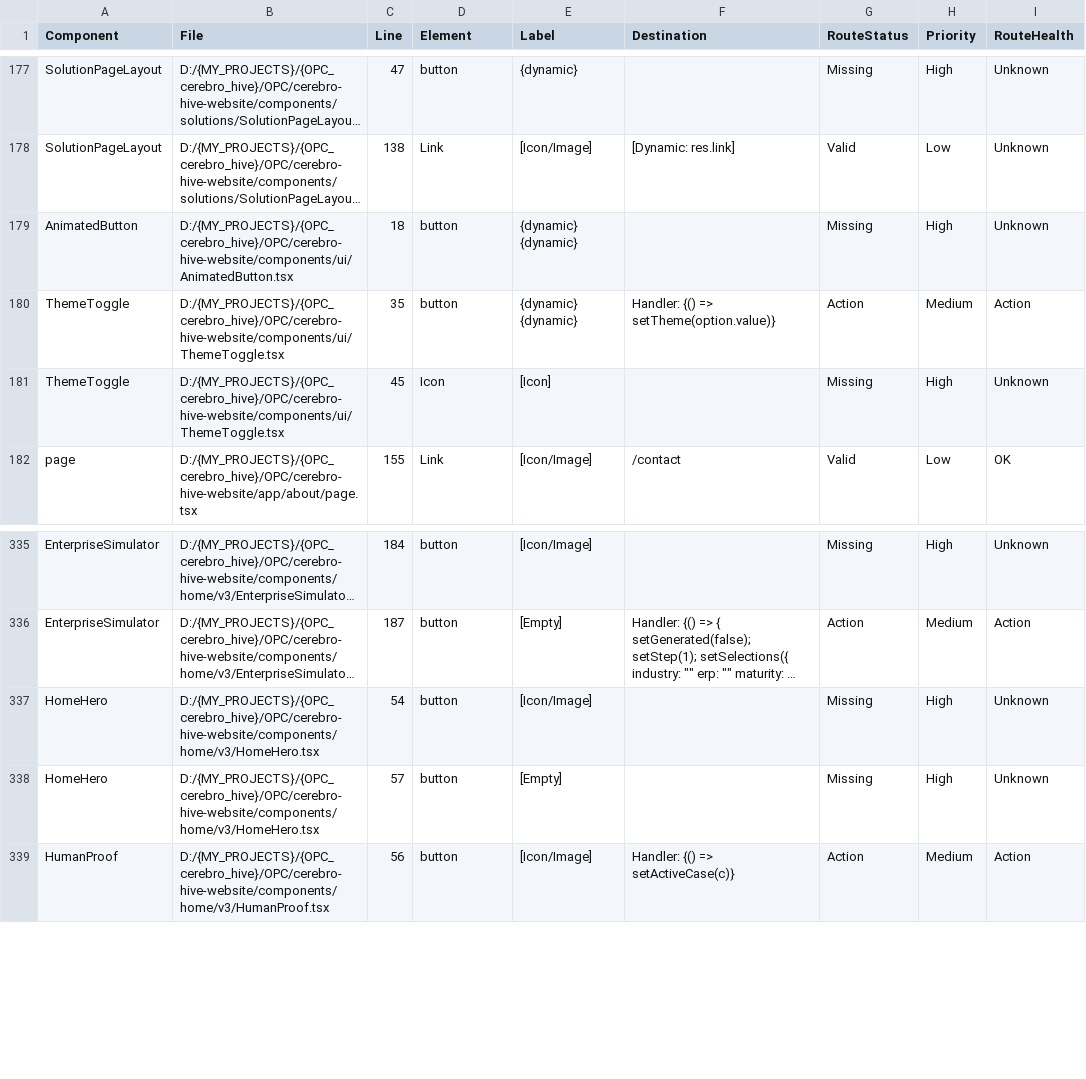
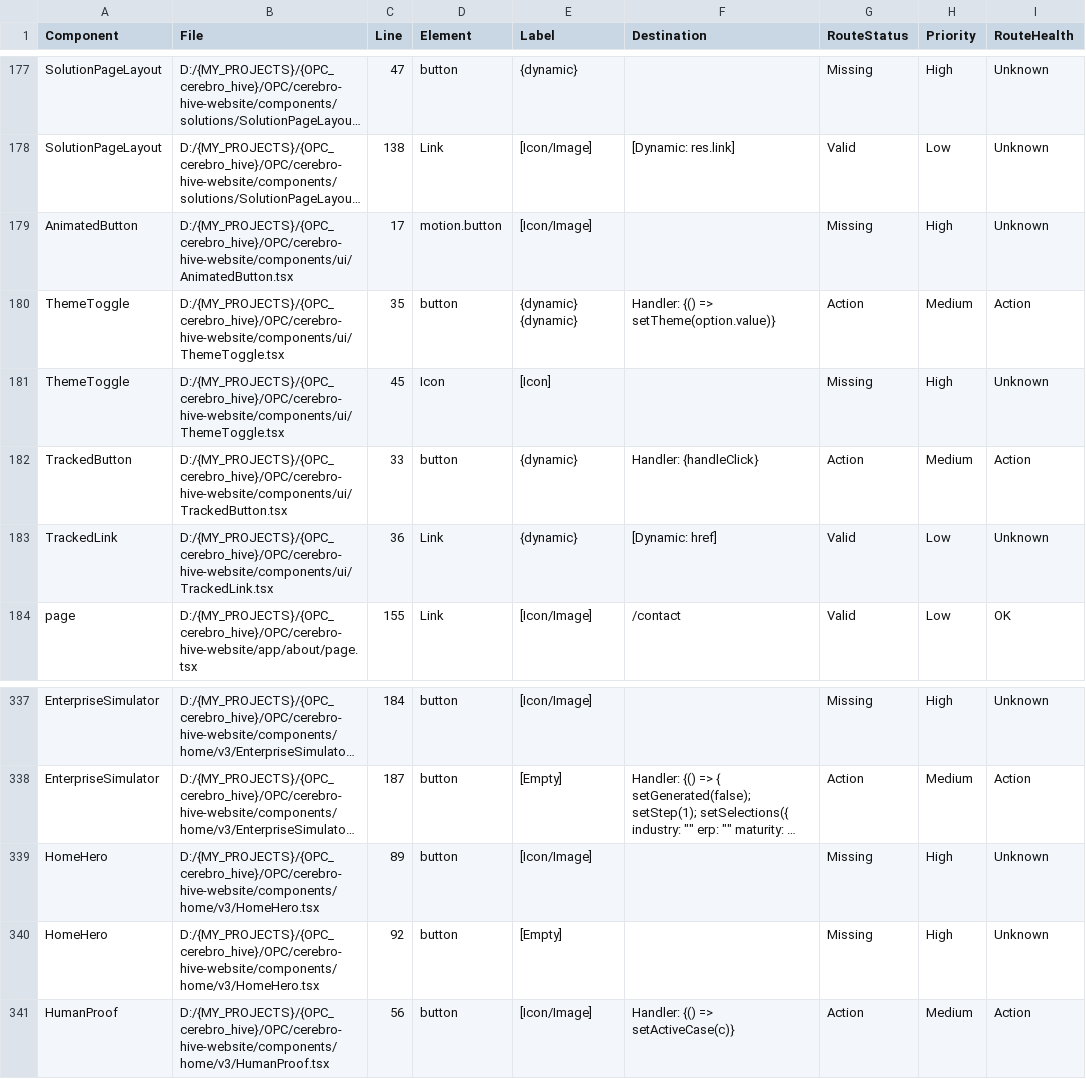
Before and after one commit to Phile14augx/OPC_cerebro_hive, a CSV file: OPC/cerebro-hive-website/audit/interaction-inventory.csv, drawn as a sheet; only a part is shown, gaps mark what is left out; long unchanged cells end in …; addresses are those after the commit; the diff names each change by its address in the sheet, - before the commit and + after, or states it on an @@ line.

```diff
--- a/OPC/cerebro-hive-website/audit/interaction-inventory.csv
+++ b/OPC/cerebro-hive-website/audit/interaction-inventory.csv
-C179 (Line): 18
+C179 (Line): 17
-D179 (Element): button
+D179 (Element): motion.button
-E179 (Label): {dynamic} {dynamic}
+E179 (Label): [Icon/Image]
+row 182: TrackedButton | D:/{MY_PROJECTS}/{OPC_cerebro_hive}/OPC/cerebro-hive-website/components/ui/TrackedButton.tsx | 33 | button | {dynamic} | Handler: {handleClick} | Action | Medium | Action
+row 183: TrackedLink | D:/{MY_PROJECTS}/{OPC_cerebro_hive}/OPC/cerebro-hive-website/components/ui/TrackedLink.tsx | 36 | Link | {dynamic} | [Dynamic: href] | Valid | Low | Unknown
-C339 (Line): 54
+C339 (Line): 89
-C340 (Line): 57
+C340 (Line): 92
```
Also changed, not shown: OPC/cerebro-hive-website/audit/analytics-audit.csv, 14 other files.
